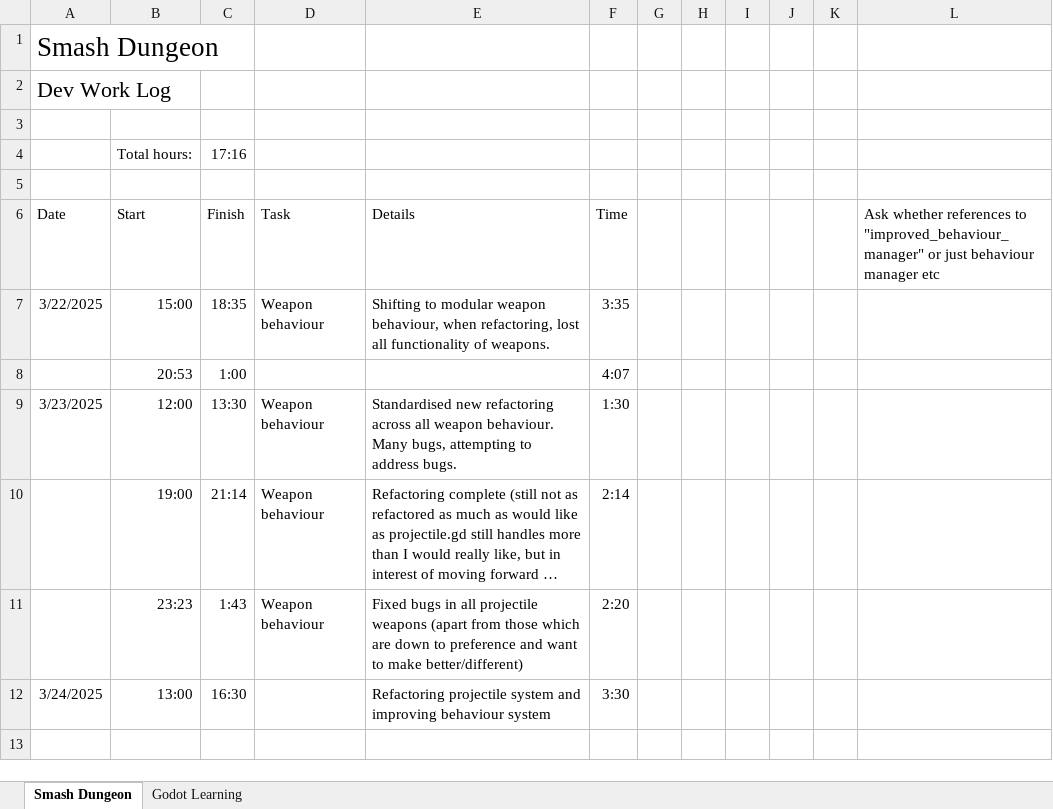
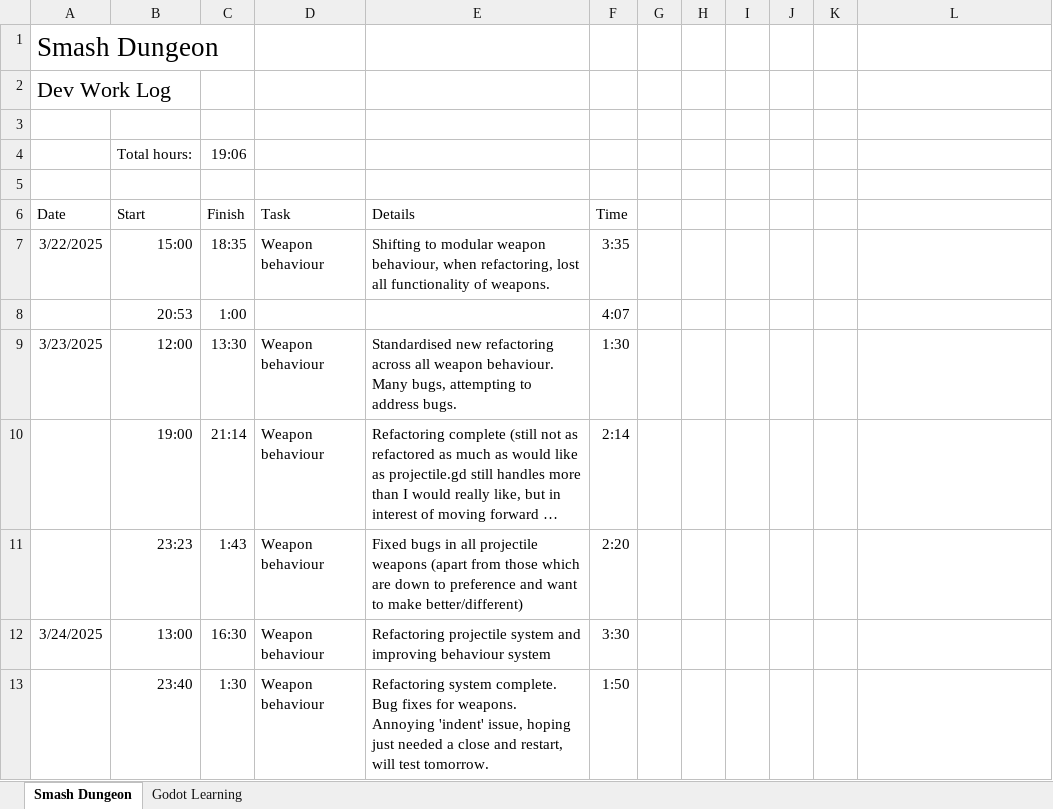
Before and after one commit to adam-j-s/dungeonsmash, an Excel workbook: SD_WorkLog.xlsx, sheet Smash Dungeon, drawn as a sheet; long unchanged cells end in …; values as stored, in another font and other column widths than the file's, no borders; table styles not drawn; ↵ is a line break in a cell; the diff names each change by its address in the sheet, - before the commit and + after, or states it on an @@ line.

```diff
--- a/SD_WorkLog.xlsx (sheet Smash Dungeon)
+++ b/SD_WorkLog.xlsx (sheet Smash Dungeon)
-C4 (Finish): 17:16
+C4 (Finish): 19:06
-L6: Ask whether references to "improved_behaviour_manager" or just behaviour manager etc
+L6: (empty)
-D12 (Task): (empty)
+D12 (Task): Weapon behaviour
+row 13:  | 23:40 | 1:30 | Weapon behaviour | Refactoring system complete. Bug fixes for weapons. ↵ Annoying 'indent' issue, hoping just needed a close and restart, will test tomorrow. | 1:50
```
Also changed, not shown: 17 other files.
